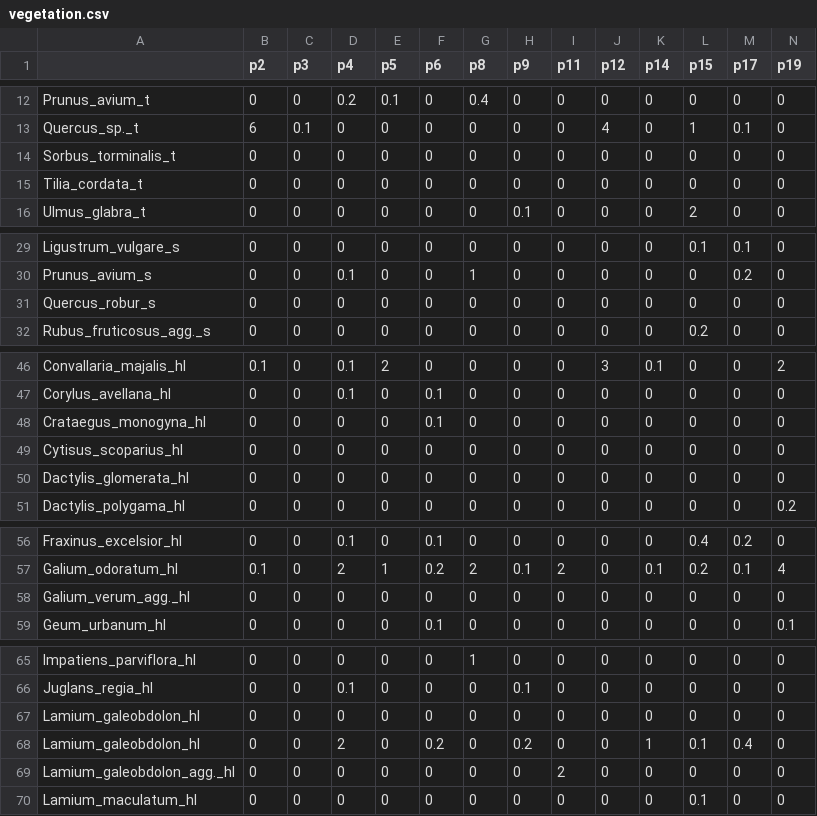
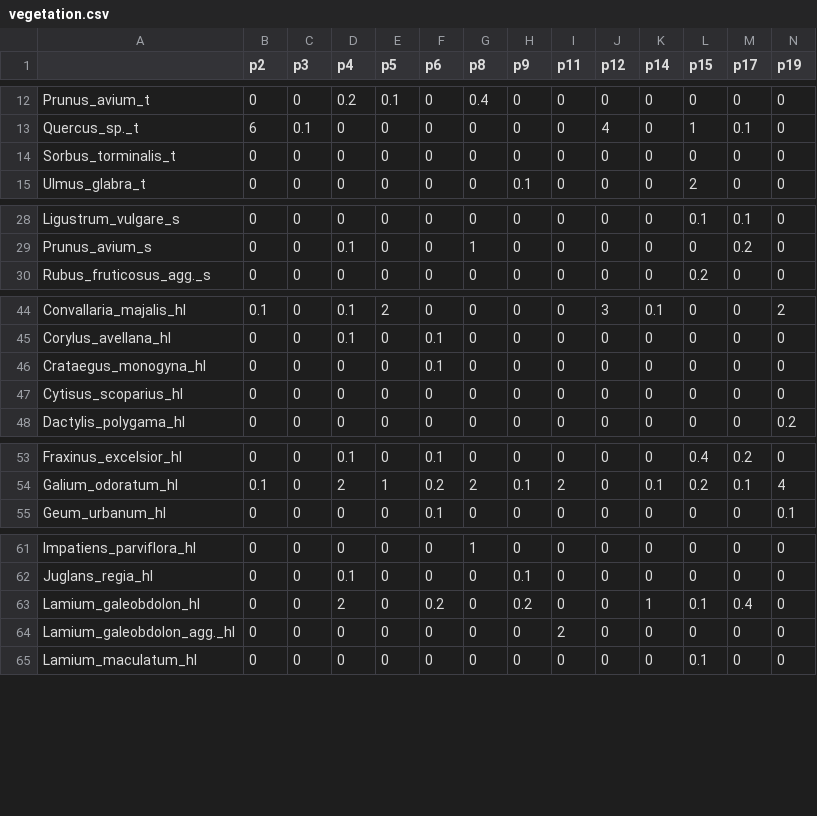
Before and after one commit to KIT-IfGG/field_data_analysis, a CSV file: data/vegetation.csv, drawn as a sheet; only a part is shown, gaps mark what is left out; rows hold the shown columns only; the diff covers the shown part only; the diff names each change by its address in the sheet, - before the commit and + after, or states it on an @@ line.

```diff
--- a/data/vegetation.csv
+++ b/data/vegetation.csv
-row 15: Tilia_cordata_t | 0 | 0 | 0 | 0 | 0 | 0 | 0 | 0 | 0 | 0 | 0 | 0 | 0
-row 31: Quercus_robur_s | 0 | 0 | 0 | 0 | 0 | 0 | 0 | 0 | 0 | 0 | 0 | 0 | 0
-row 50: Dactylis_glomerata_hl | 0 | 0 | 0 | 0 | 0 | 0 | 0 | 0 | 0 | 0 | 0 | 0 | 0
-row 58: Galium_verum_agg._hl | 0 | 0 | 0 | 0 | 0 | 0 | 0 | 0 | 0 | 0 | 0 | 0 | 0
-row 67: Lamium_galeobdolon_hl | 0 | 0 | 0 | 0 | 0 | 0 | 0 | 0 | 0 | 0 | 0 | 0 | 0
```
Also changed, not shown: 1 removed row elsewhere in this file, 2 other files.
